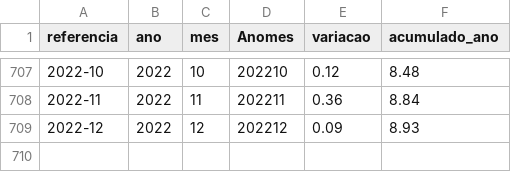
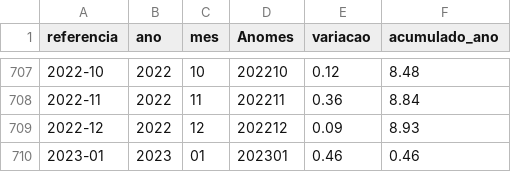
Before and after one commit to msfidelis/indices-economicos, a CSV file: app/data/inflacao/incc.csv, drawn as a sheet; only a part is shown, gaps mark what is left out.

```diff
--- a/app/data/inflacao/incc.csv
+++ b/app/data/inflacao/incc.csv
@@ -709 +709,2 @@ referencia,ano,mes,Anomes,variacao,acumulado_ano
 2022-12,2022,12,202212,0.09,8.93
+2023-01,2023,01,202301,0.46,0.46
```
Also changed, not shown: app/data/ambientais/emissao_poluentes_anual_consolidado.csv, app/data/ambientais/estados_emissao_poluentes.csv, 56 other files.
